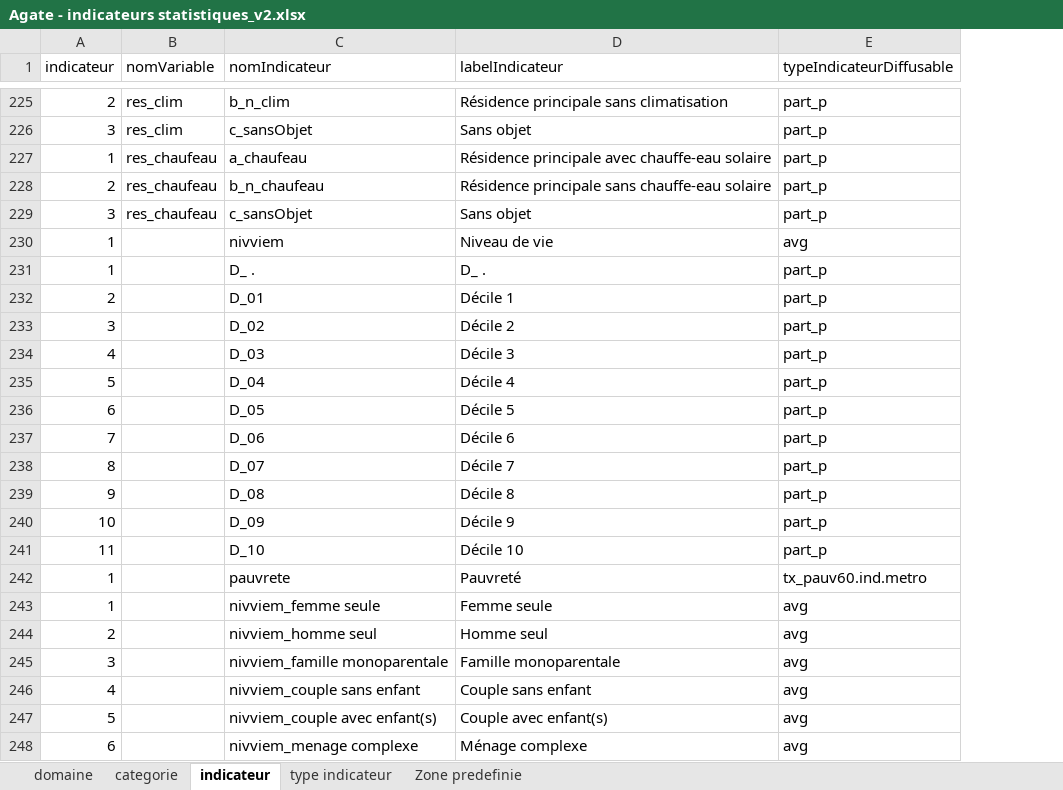
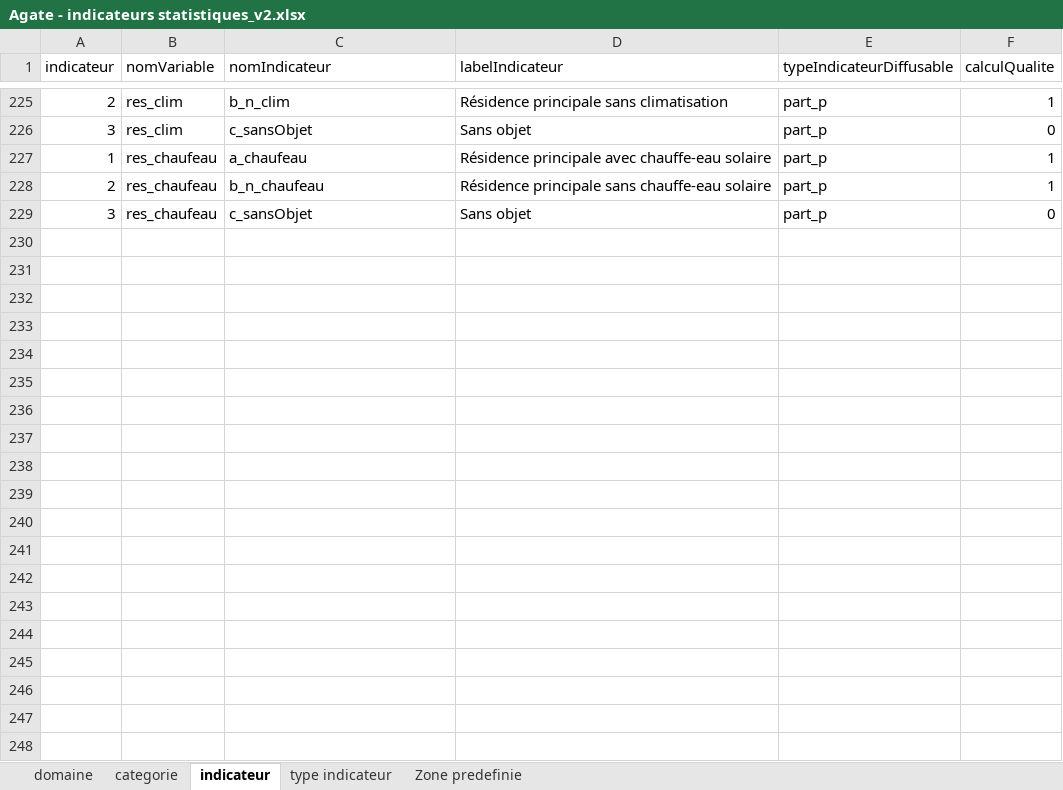
Before and after one commit to NKempf/Agate, an Excel workbook: Data/Liste indicateurs statistiques/Agate - indicateurs statistiques_v2.xlsx, sheet indicateur, drawn as a sheet; only a part is shown, gaps mark what is left out; values as stored, in another font and other column widths than the file's, no borders; charts and pictures not drawn; removed rows and columns are numbered as before the commit, all else as after; the diff names each change by its address in the sheet, - before the commit and + after, or states it on an @@ line.

Commit message:
qualite amélioration

```diff
--- a/Data/Liste indicateurs statistiques/Agate - indicateurs statistiques_v2.xlsx (sheet indicateur)
+++ b/Data/Liste indicateurs statistiques/Agate - indicateurs statistiques_v2.xlsx (sheet indicateur)
+column F (calculQualite), rows 225-229: 1 | 0 | 1 | 1 | 0
-row 230: 1 |  | nivviem | Niveau de vie | avg
-row 231: 1 |  | D_ . | D_ . | part_p
-row 232: 2 |  | D_01 | Décile 1 | part_p
-row 233: 3 |  | D_02 | Décile 2 | part_p
-row 234: 4 |  | D_03 | Décile 3 | part_p
-row 235: 5 |  | D_04 | Décile 4 | part_p
-row 236: 6 |  | D_05 | Décile 5 | part_p
-row 237: 7 |  | D_06 | Décile 6 | part_p
-row 238: 8 |  | D_07 | Décile 7 | part_p
-row 239: 9 |  | D_08 | Décile 8 | part_p
-row 240: 10 |  | D_09 | Décile 9 | part_p
-row 241: 11 |  | D_10 | Décile 10 | part_p
-row 242: 1 |  | pauvrete | Pauvreté | tx_pauv60.ind.metro
-row 243: 1 |  | nivviem_femme seule | Femme seule | avg
-row 244: 2 |  | nivviem_homme seul | Homme seul | avg
-row 245: 3 |  | nivviem_famille monoparentale | Famille monoparentale | avg
-row 246: 4 |  | nivviem_couple sans enfant | Couple sans enfant | avg
-row 247: 5 |  | nivviem_couple avec enfant(s) | Couple avec enfant(s) | avg
-row 248: 6 |  | nivviem_menage complexe | Ménage complexe | avg
```
Also changed, not shown: sheet categorie, sheet type indicateur, 2 other files.
